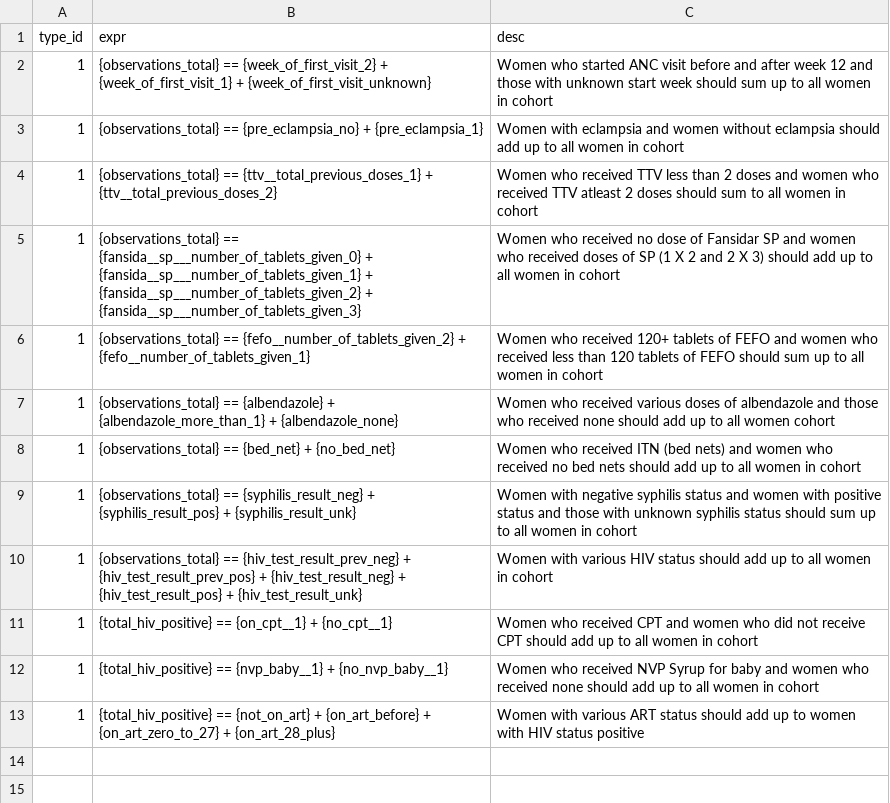
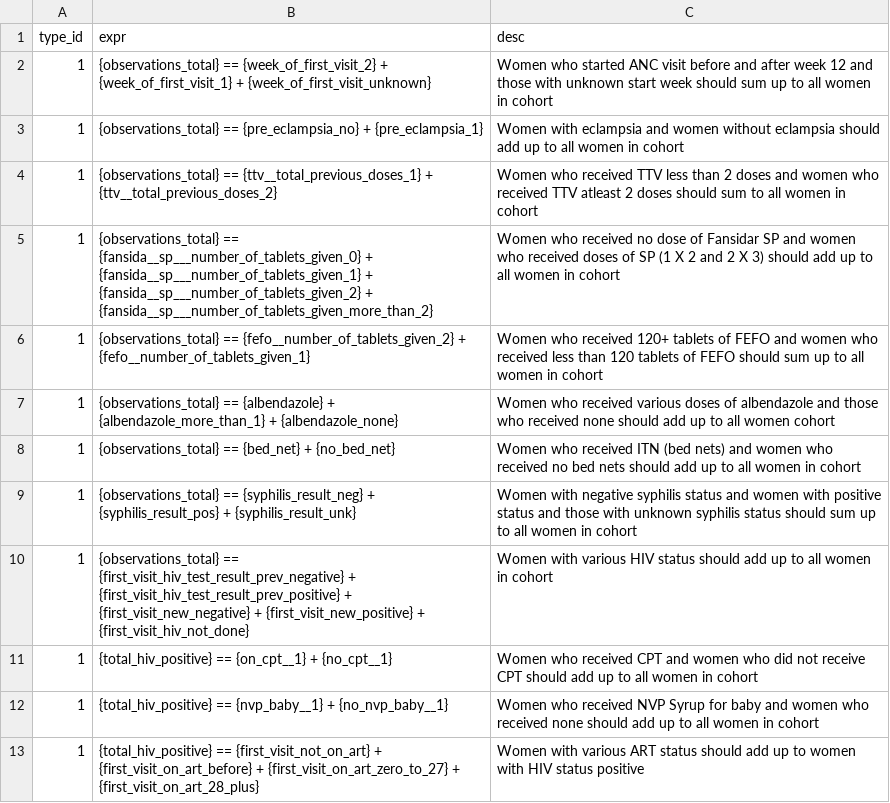
Before and after one commit to NRB-APPS/ANC, a CSV file: db/validation_rules.csv, drawn as a sheet.

Commit message:
Fixed validation rules; after merging branches

```diff
--- a/db/validation_rules.csv
+++ b/db/validation_rules.csv
@@ -4,3 +4,3 @@ type_id,expr,desc
 1,{observations_total} == {ttv__total_previous_doses_1} + {ttv__total_previous_doses_2},Women who received TTV less than 2 doses and women who received TTV atleast 2 doses should  sum to all women in cohort
-1,{observations_total} == {fansida__sp___number_of_tablets_given_0} + {fansida__sp___number_of_tablets_given_1} + {fansida__sp___number_of_tablets_given_2} + {fansida__sp___number_of_tablets_given_3},Women who received no dose of Fansidar SP and women who received doses of SP (1 X 2 and 2 X 3) should add up to all women in cohort
+1,{observations_total} == {fansida__sp___number_of_tablets_given_0} + {fansida__sp___number_of_tablets_given_1} + {fansida__sp___number_of_tablets_given_2} + {fansida__sp___number_of_tablets_given_more_than_2},Women who received no dose of Fansidar SP and women who received doses of SP (1 X 2 and 2 X 3) should add up to all women in cohort
 1,{observations_total} == {fefo__number_of_tablets_given_2} + {fefo__number_of_tablets_given_1},Women who received 120+ tablets of FEFO and women who received less than 120 tablets of FEFO should sum up to all women in cohort
@@ -9,5 +9,5 @@ type_id,expr,desc
 1,{observations_total} == {syphilis_result_neg} + {syphilis_result_pos} + {syphilis_result_unk},Women with negative syphilis status and women with positive status and those with unknown syphilis status should sum up to all women in cohort
-1,{observations_total} == {hiv_test_result_prev_neg} + {hiv_test_result_prev_pos} + {hiv_test_result_neg} + {hiv_test_result_pos} + {hiv_test_result_unk},Women with various HIV status should add up to all women  in cohort
+1,{observations_total} == {first_visit_hiv_test_result_prev_negative} + {first_visit_hiv_test_result_prev_positive} + {first_visit_new_negative} + {first_visit_new_positive} + {first_visit_hiv_not_done},Women with various HIV status should add up to all women  in cohort
 1,{total_hiv_positive} == {on_cpt__1} + {no_cpt__1},Women who received CPT and women who did not receive CPT should add up to all women in cohort
 1,{total_hiv_positive} == {nvp_baby__1} + {no_nvp_baby__1},Women who received NVP Syrup for baby and women who received none should add up to all women in cohort
-1,{total_hiv_positive} == {not_on_art} + {on_art_before} + {on_art_zero_to_27} + {on_art_28_plus},Women with various ART status should add up to women with HIV status positive
+1,{total_hiv_positive} == {first_visit_not_on_art} + {first_visit_on_art_before} + {first_visit_on_art_zero_to_27} + {first_visit_on_art_28_plus},Women with various ART status should add up to women with HIV status positive
```
Also changed, not shown: 1 other file.
